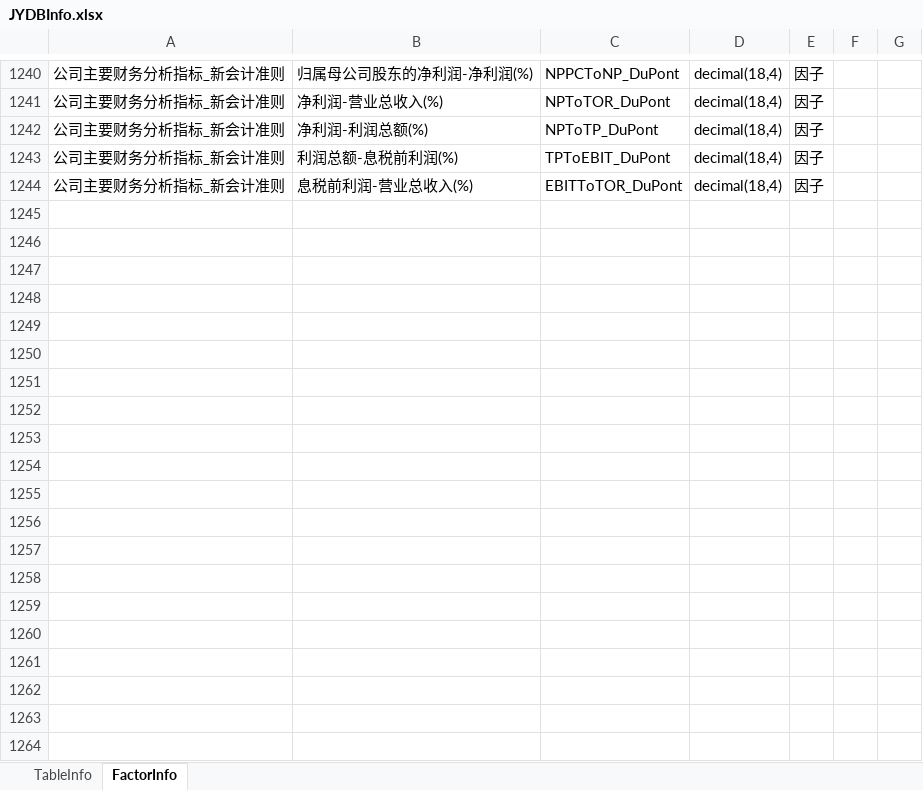
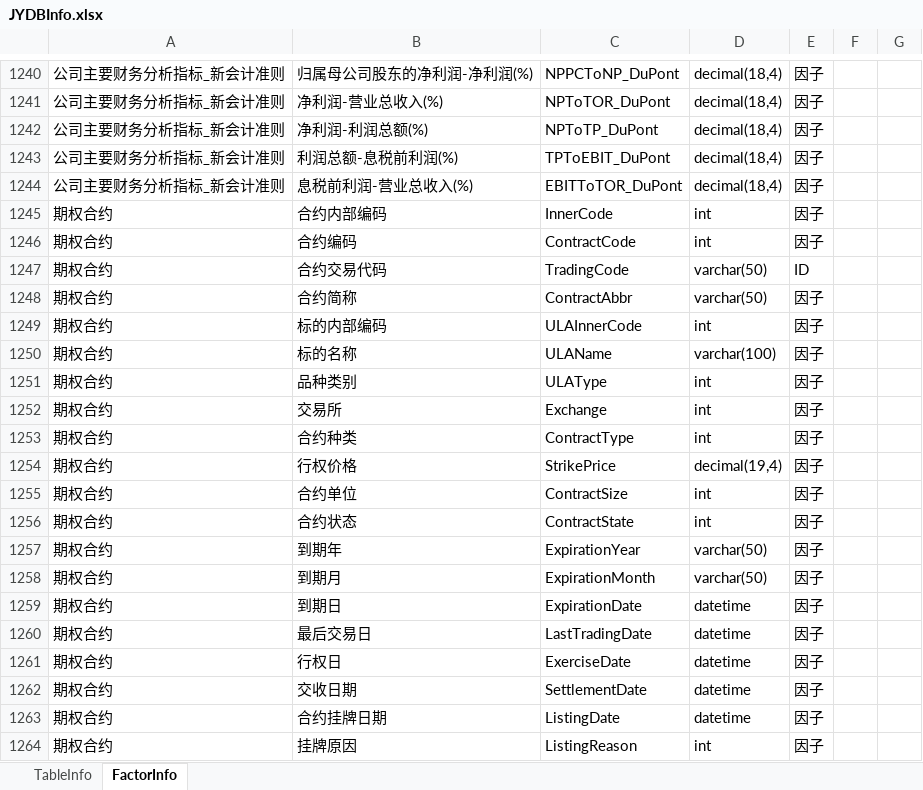
Before and after one commit to sn0wfree/QuantStudio, an Excel workbook: QuantStudio/Resource/JYDBInfo.xlsx, sheet FactorInfo, drawn as a sheet; only a part is shown, gaps mark what is left out; values as stored, in another font and other column widths than the file's, no borders; the diff covers the shown part only; the diff names each change by its address in the sheet, - before the commit and + after, or states it on an @@ line.

```diff
--- a/QuantStudio/Resource/JYDBInfo.xlsx (sheet FactorInfo)
+++ b/QuantStudio/Resource/JYDBInfo.xlsx (sheet FactorInfo)
+row 1245: 期权合约 | 合约内部编码 | InnerCode | int | 因子
+row 1246: 期权合约 | 合约编码 | ContractCode | int | 因子
+row 1247: 期权合约 | 合约交易代码 | TradingCode | varchar(50) | ID
+row 1248: 期权合约 | 合约简称 | ContractAbbr | varchar(50) | 因子
+row 1249: 期权合约 | 标的内部编码 | ULAInnerCode | int | 因子
+row 1250: 期权合约 | 标的名称 | ULAName | varchar(100) | 因子
+row 1251: 期权合约 | 品种类别 | ULAType | int | 因子
+row 1252: 期权合约 | 交易所 | Exchange | int | 因子
+row 1253: 期权合约 | 合约种类 | ContractType | int | 因子
+row 1254: 期权合约 | 行权价格 | StrikePrice | decimal(19,4) | 因子
+row 1255: 期权合约 | 合约单位 | ContractSize | int | 因子
+row 1256: 期权合约 | 合约状态 | ContractState | int | 因子
+row 1257: 期权合约 | 到期年 | ExpirationYear | varchar(50) | 因子
+row 1258: 期权合约 | 到期月 | ExpirationMonth | varchar(50) | 因子
+row 1259: 期权合约 | 到期日 | ExpirationDate | datetime | 因子
+row 1260: 期权合约 | 最后交易日 | LastTradingDate | datetime | 因子
+row 1261: 期权合约 | 行权日 | ExerciseDate | datetime | 因子
+row 1262: 期权合约 | 交收日期 | SettlementDate | datetime | 因子
+row 1263: 期权合约 | 合约挂牌日期 | ListingDate | datetime | 因子
+row 1264: 期权合约 | 挂牌原因 | ListingReason | int | 因子
```
Also changed, not shown: 153 added rows elsewhere in this sheet, sheet TableInfo, 6 other files.
